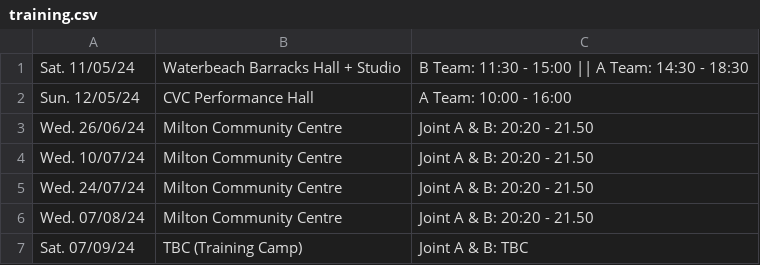
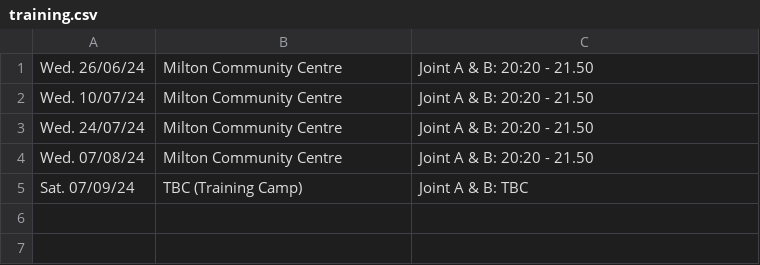
Before and after one commit to jo763/xs_latin_data, a CSV file: dates/training.csv, drawn as a sheet; the diff names each change by its address in the sheet, - before the commit and + after, or states it on an @@ line.

Commit message:
update dates

```diff
--- a/dates/training.csv
+++ b/dates/training.csv
-row 1: Sat. 11/05/24 | Waterbeach Barracks Hall + Studio | B Team: 11:30 - 15:00 || A Team: 14:30 - 18:30
-row 2: Sun. 12/05/24 | CVC Performance Hall | A Team: 10:00 - 16:00
```
Also changed, not shown: 1 other file.
